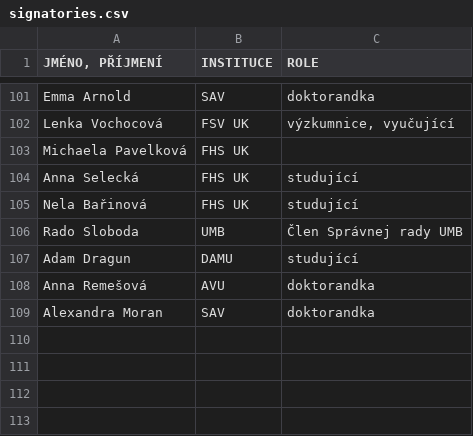
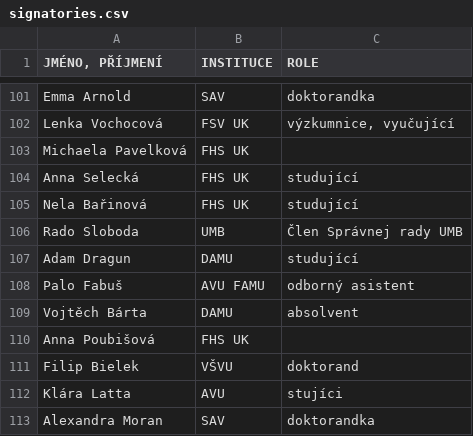
Before and after one commit to stojimezauniverzitami/web, a CSV file: signatories.csv, drawn as a sheet; only a part is shown, gaps mark what is left out.

```diff
--- a/signatories.csv
+++ b/signatories.csv
@@ -108,3 +108,7 @@ Rado Sloboda,UMB,Člen Správnej rady UMB
 Adam Dragun,DAMU,studující
-Anna Remešová,AVU,doktorandka
+Palo Fabuš,AVU FAMU,odborný asistent
+Vojtěch Bárta,DAMU,absolvent
+Anna Poubišová,FHS UK,
+Filip Bielek,VŠVU,doktorand
+Klára Latta,AVU,stujíci
 Alexandra Moran,SAV,doktorandka
```
Also changed, not shown: 6 other files.
